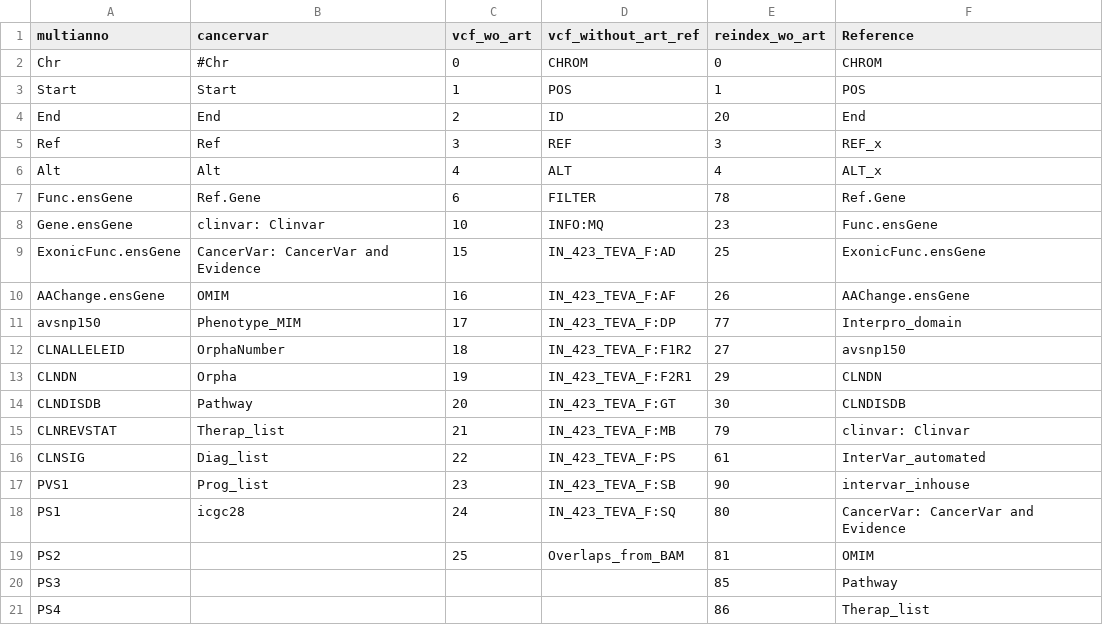
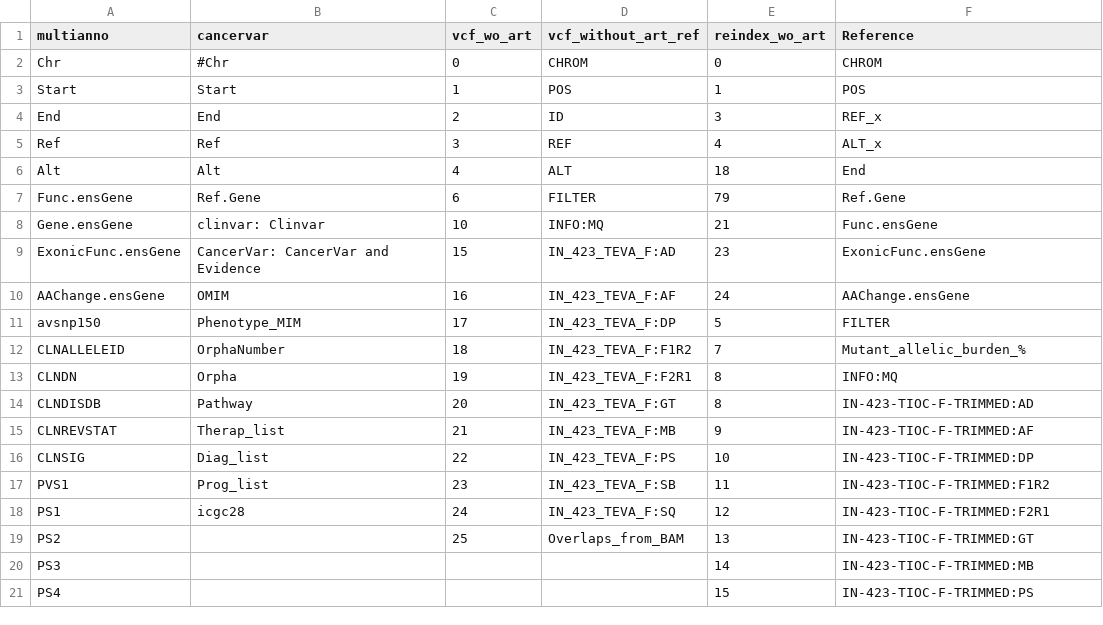
Before and after one commit to Aiswarya4care/GUI2.0, a CSV file: filter/columns39.csv, drawn as a sheet; only a part is shown; the diff covers the shown part only.

Commit message:
columns csv update

```diff
--- a/filter/columns39.csv
+++ b/filter/columns39.csv
@@ -3,19 +3,19 @@ Chr,#Chr,0,CHROM,0,CHROM
 Start,Start,1,POS,1,POS
-End,End,2,ID,20,End
-Ref,Ref,3,REF,3,REF_x
-Alt,Alt,4,ALT,4,ALT_x
-Func.ensGene,Ref.Gene,6,FILTER,78,Ref.Gene
-Gene.ensGene,clinvar: Clinvar ,10,INFO:MQ,23,Func.ensGene
-ExonicFunc.ensGene, CancerVar: CancerVar and Evidence ,15,IN_423_TEVA_F:AD,25,ExonicFunc.ensGene
-AAChange.ensGene,OMIM,16,IN_423_TEVA_F:AF,26,AAChange.ensGene
-avsnp150,Phenotype_MIM,17,IN_423_TEVA_F:DP,77,Interpro_domain
-CLNALLELEID,OrphaNumber,18,IN_423_TEVA_F:F1R2,27,avsnp150
-CLNDN,Orpha,19,IN_423_TEVA_F:F2R1,29,CLNDN
-CLNDISDB,Pathway,20,IN_423_TEVA_F:GT,30,CLNDISDB
-CLNREVSTAT,Therap_list,21,IN_423_TEVA_F:MB,79,clinvar: Clinvar
-CLNSIG,Diag_list,22,IN_423_TEVA_F:PS,61,InterVar_automated
-PVS1,Prog_list,23,IN_423_TEVA_F:SB,90,intervar_inhouse
-PS1,icgc28,24,IN_423_TEVA_F:SQ,80,CancerVar: CancerVar and Evidence
-PS2,,25,Overlaps_from_BAM,81,OMIM
-PS3,,,,85,Pathway
-PS4,,,,86,Therap_list
+End,End,2,ID,3,REF_x
+Ref,Ref,3,REF,4,ALT_x
+Alt,Alt,4,ALT,18,End
+Func.ensGene,Ref.Gene,6,FILTER,79,Ref.Gene
+Gene.ensGene,clinvar: Clinvar ,10,INFO:MQ,21,Func.ensGene
+ExonicFunc.ensGene, CancerVar: CancerVar and Evidence ,15,IN_423_TEVA_F:AD,23,ExonicFunc.ensGene
+AAChange.ensGene,OMIM,16,IN_423_TEVA_F:AF,24,AAChange.ensGene
+avsnp150,Phenotype_MIM,17,IN_423_TEVA_F:DP,5,FILTER
+CLNALLELEID,OrphaNumber,18,IN_423_TEVA_F:F1R2,7,Mutant_allelic_burden_%
+CLNDN,Orpha,19,IN_423_TEVA_F:F2R1,8,INFO:MQ
+CLNDISDB,Pathway,20,IN_423_TEVA_F:GT,8,IN-423-TIOC-F-TRIMMED:AD
+CLNREVSTAT,Therap_list,21,IN_423_TEVA_F:MB,9,IN-423-TIOC-F-TRIMMED:AF
+CLNSIG,Diag_list,22,IN_423_TEVA_F:PS,10,IN-423-TIOC-F-TRIMMED:DP
+PVS1,Prog_list,23,IN_423_TEVA_F:SB,11,IN-423-TIOC-F-TRIMMED:F1R2
+PS1,icgc28,24,IN_423_TEVA_F:SQ,12,IN-423-TIOC-F-TRIMMED:F2R1
+PS2,,25,Overlaps_from_BAM,13,IN-423-TIOC-F-TRIMMED:GT
+PS3,,,,14,IN-423-TIOC-F-TRIMMED:MB
+PS4,,,,15,IN-423-TIOC-F-TRIMMED:PS
```
Also changed, not shown: 69 edited cells elsewhere in this file.
